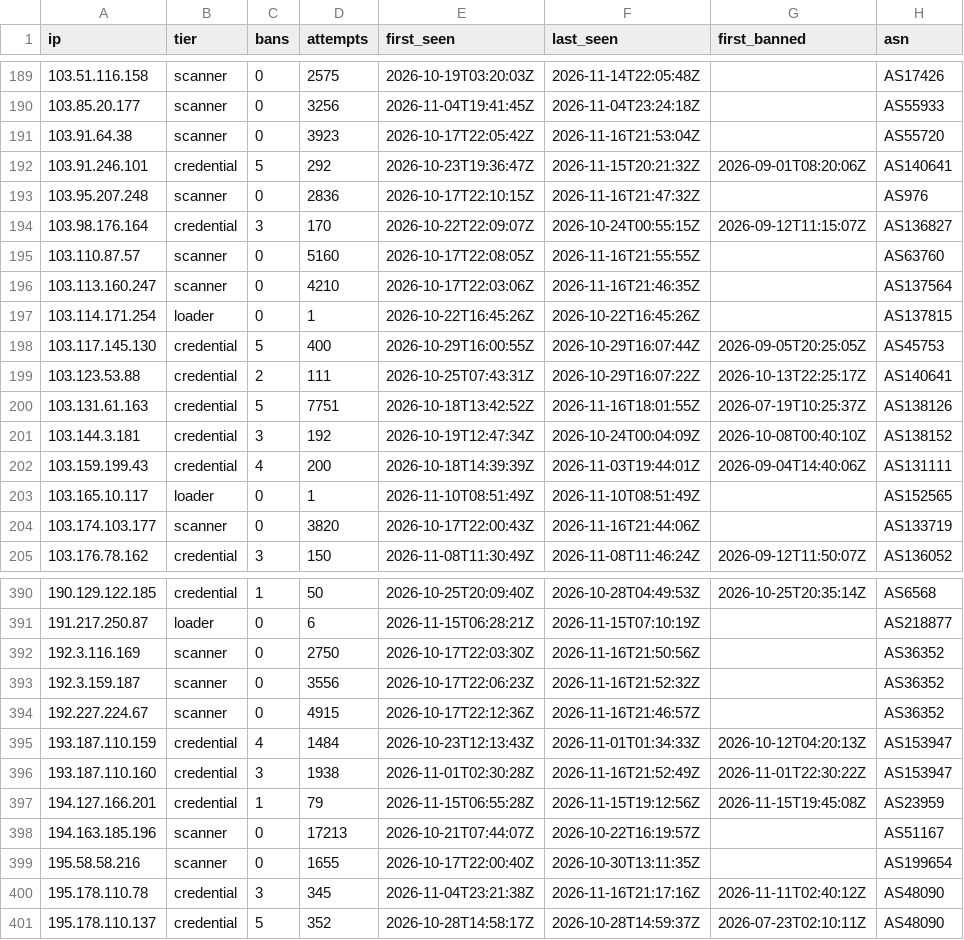
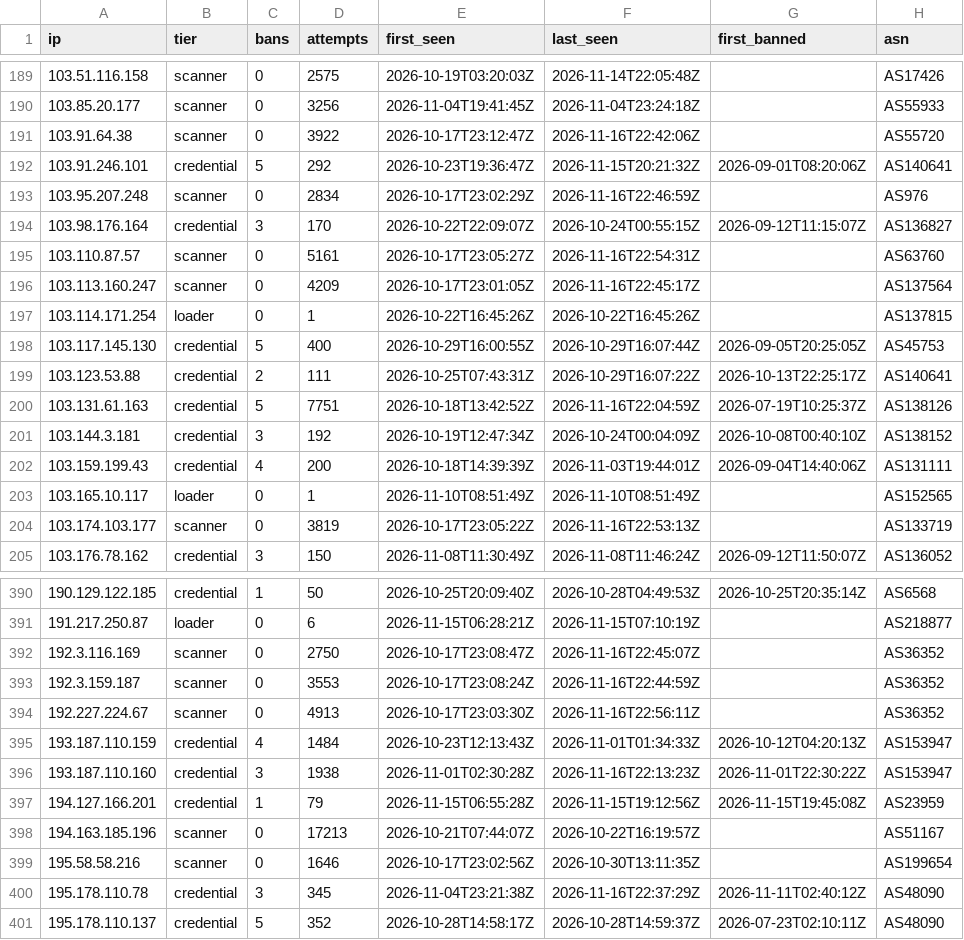
Before and after one commit to jacobyoby/honeypot-blocklist, a CSV file: blocklist.csv, drawn as a sheet; only a part is shown, gaps mark what is left out; the diff covers the shown part only.

```diff
--- a/blocklist.csv
+++ b/blocklist.csv
@@ -190,8 +190,8 @@ ip,tier,bans,attempts,first_seen,last_seen,first_banned,asn
 103.85.20.177,scanner,0,3256,2026-11-04T19:41:45Z,2026-11-04T23:24:18Z,,AS55933
-103.91.64.38,scanner,0,3923,2026-10-17T22:05:42Z,2026-11-16T21:53:04Z,,AS55720
+103.91.64.38,scanner,0,3922,2026-10-17T23:12:47Z,2026-11-16T22:42:06Z,,AS55720
 103.91.246.101,credential,5,292,2026-10-23T19:36:47Z,2026-11-15T20:21:32Z,2026-09-01T08:20:06Z,AS140641
-103.95.207.248,scanner,0,2836,2026-10-17T22:10:15Z,2026-11-16T21:47:32Z,,AS976
+103.95.207.248,scanner,0,2834,2026-10-17T23:02:29Z,2026-11-16T22:46:59Z,,AS976
 103.98.176.164,credential,3,170,2026-10-22T22:09:07Z,2026-10-24T00:55:15Z,2026-09-12T11:15:07Z,AS136827
-103.110.87.57,scanner,0,5160,2026-10-17T22:08:05Z,2026-11-16T21:55:55Z,,AS63760
-103.113.160.247,scanner,0,4210,2026-10-17T22:03:06Z,2026-11-16T21:46:35Z,,AS137564
+103.110.87.57,scanner,0,5161,2026-10-17T23:05:27Z,2026-11-16T22:54:31Z,,AS63760
+103.113.160.247,scanner,0,4209,2026-10-17T23:01:05Z,2026-11-16T22:45:17Z,,AS137564
 103.114.171.254,loader,0,1,2026-10-22T16:45:26Z,2026-10-22T16:45:26Z,,AS137815
@@ -199,3 +199,3 @@ ip,tier,bans,attempts,first_seen,last_seen,first_banned,asn
 103.123.53.88,credential,2,111,2026-10-25T07:43:31Z,2026-10-29T16:07:22Z,2026-10-13T22:25:17Z,AS140641
-103.131.61.163,credential,5,7751,2026-10-18T13:42:52Z,2026-11-16T18:01:55Z,2026-07-19T10:25:37Z,AS138126
+103.131.61.163,credential,5,7751,2026-10-18T13:42:52Z,2026-11-16T22:04:59Z,2026-07-19T10:25:37Z,AS138126
 103.144.3.181,credential,3,192,2026-10-19T12:47:34Z,2026-10-24T00:04:09Z,2026-10-08T00:40:10Z,AS138152
@@ -203,3 +203,3 @@ ip,tier,bans,attempts,first_seen,last_seen,first_banned,asn
 103.165.10.117,loader,0,1,2026-11-10T08:51:49Z,2026-11-10T08:51:49Z,,AS152565
-103.174.103.177,scanner,0,3820,2026-10-17T22:00:43Z,2026-11-16T21:44:06Z,,AS133719
+103.174.103.177,scanner,0,3819,2026-10-17T23:05:22Z,2026-11-16T22:53:13Z,,AS133719
 103.176.78.162,credential,3,150,2026-11-08T11:30:49Z,2026-11-08T11:46:24Z,2026-09-12T11:50:07Z,AS136052
@@ -391,11 +391,11 @@ ip,tier,bans,attempts,first_seen,last_seen,first_banned,asn
 191.217.250.87,loader,0,6,2026-11-15T06:28:21Z,2026-11-15T07:10:19Z,,AS218877
-192.3.116.169,scanner,0,2750,2026-10-17T22:03:30Z,2026-11-16T21:50:56Z,,AS36352
-192.3.159.187,scanner,0,3556,2026-10-17T22:06:23Z,2026-11-16T21:52:32Z,,AS36352
-192.227.224.67,scanner,0,4915,2026-10-17T22:12:36Z,2026-11-16T21:46:57Z,,AS36352
+192.3.116.169,scanner,0,2750,2026-10-17T23:08:47Z,2026-11-16T22:45:07Z,,AS36352
+192.3.159.187,scanner,0,3553,2026-10-17T23:08:24Z,2026-11-16T22:44:59Z,,AS36352
+192.227.224.67,scanner,0,4913,2026-10-17T23:03:30Z,2026-11-16T22:56:11Z,,AS36352
 193.187.110.159,credential,4,1484,2026-10-23T12:13:43Z,2026-11-01T01:34:33Z,2026-10-12T04:20:13Z,AS153947
-193.187.110.160,credential,3,1938,2026-11-01T02:30:28Z,2026-11-16T21:52:49Z,2026-11-01T22:30:22Z,AS153947
+193.187.110.160,credential,3,1938,2026-11-01T02:30:28Z,2026-11-16T22:13:23Z,2026-11-01T22:30:22Z,AS153947
 194.127.166.201,credential,1,79,2026-11-15T06:55:28Z,2026-11-15T19:12:56Z,2026-11-15T19:45:08Z,AS23959
 194.163.185.196,scanner,0,17213,2026-10-21T07:44:07Z,2026-10-22T16:19:57Z,,AS51167
-195.58.58.216,scanner,0,1655,2026-10-17T22:00:40Z,2026-10-30T13:11:35Z,,AS199654
-195.178.110.78,credential,3,345,2026-11-04T23:21:38Z,2026-11-16T21:17:16Z,2026-11-11T02:40:12Z,AS48090
+195.58.58.216,scanner,0,1646,2026-10-17T23:02:56Z,2026-10-30T13:11:35Z,,AS199654
+195.178.110.78,credential,3,345,2026-11-04T23:21:38Z,2026-11-16T22:37:29Z,2026-11-11T02:40:12Z,AS48090
 195.178.110.137,credential,5,352,2026-10-28T14:58:17Z,2026-10-28T14:59:37Z,2026-07-23T02:10:11Z,AS48090
```
Also changed, not shown: 100 edited cells elsewhere in this file, blocklist.misp.csv, 3 other files.
